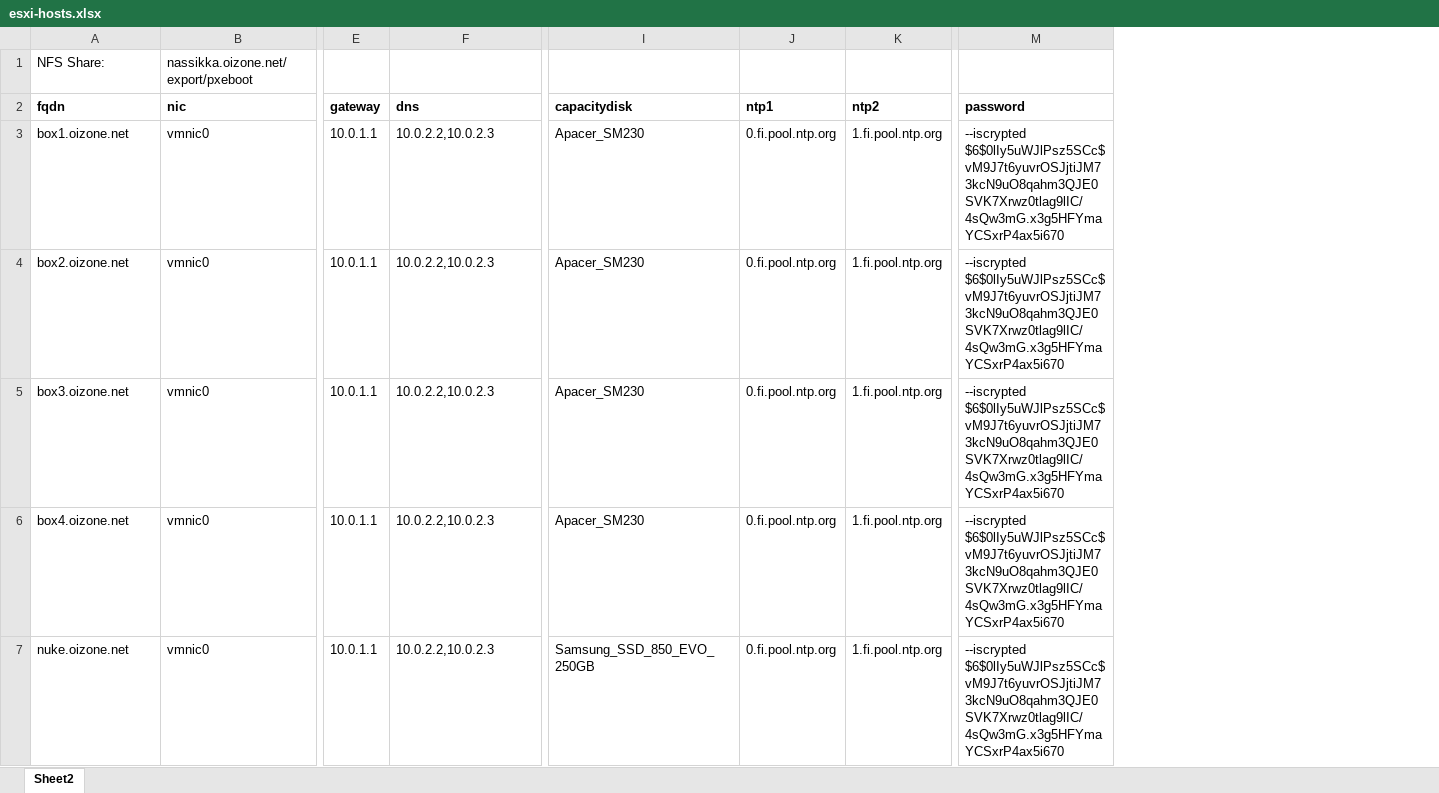
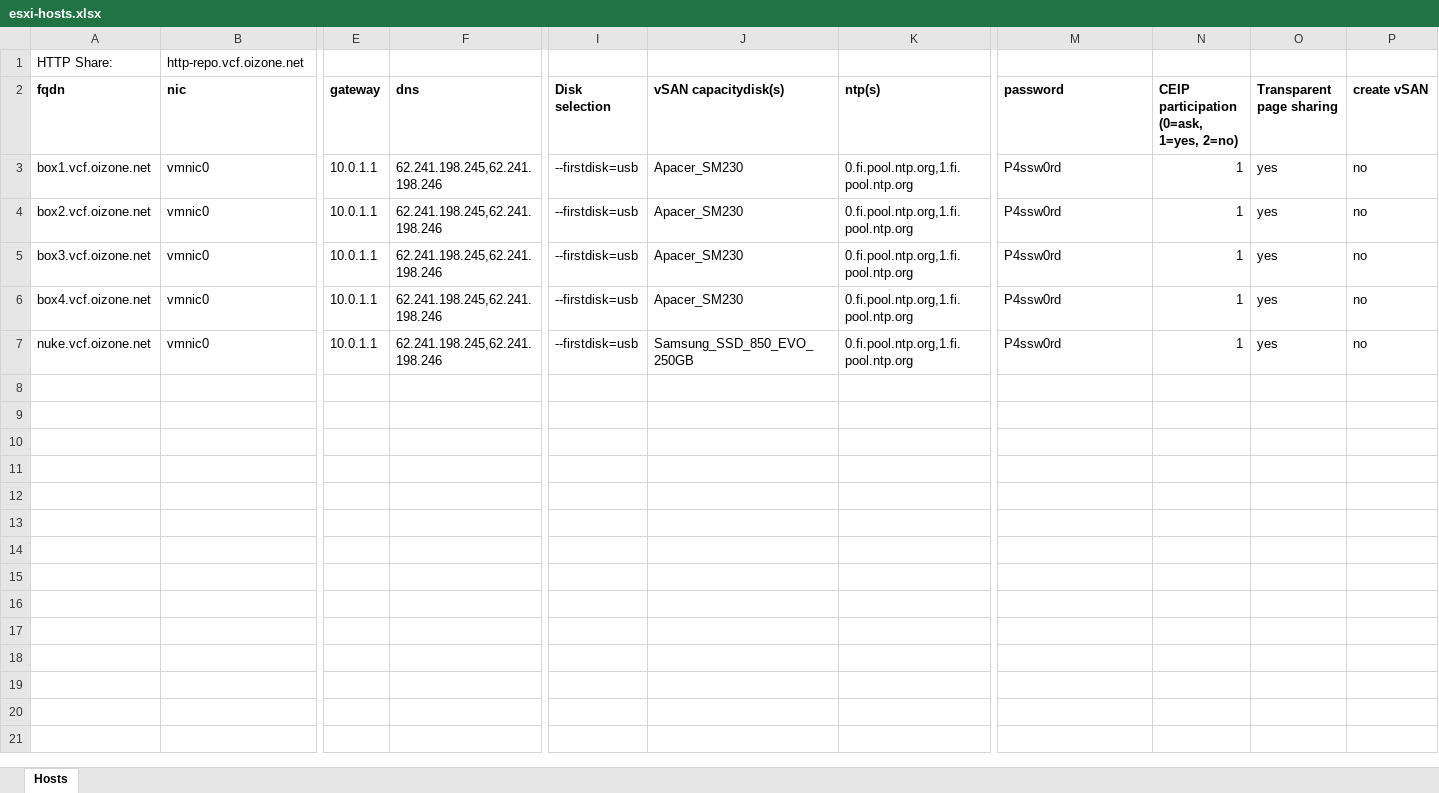
Before and after one commit to oizone/esxipxe, an Excel workbook: esxi-hosts.xlsx, sheet Hosts, drawn as a sheet; only a part is shown, gaps mark what is left out; values as stored, in another font and other column widths than the file's, no borders; removed rows and columns are numbered as before the commit, all else as after; rows hold the shown columns only; the diff names each change by its address in the sheet, - before the commit and + after, or states it on an @@ line.

Commit message:
New fields in excel with updates to python

```diff
--- a/esxi-hosts.xlsx (sheet Hosts)
+++ b/esxi-hosts.xlsx (sheet Hosts)
-sheet tab: Sheet2
+sheet tab: Hosts
+column I (Disk selection), rows 3-7: all --firstdisk=usb
-column J (ntp1), rows 3-7: all 0.fi.pool.ntp.org
-column K (ntp2), rows 3-7: all 1.fi.pool.ntp.org
+column K (ntp(s)), rows 3-7: all 0.fi.pool.ntp.org,1.fi.pool.ntp.org
+column N, rows 2-7: CEIP participation (0=ask, 1=yes, 2=no) | 1 | 1 | 1 | 1 | 1
+column O (Transparent page sharing), rows 3-7: all yes
+column P (create vSAN), rows 3-7: all no
-row 1: NFS Share: | nassikka.oizone.net/export/pxeboot
+row 1: HTTP Share: | http-repo.vcf.oizone.net
-J2: capacitydisk
+J2: vSAN capacitydisk(s)
-A3 (fqdn): box1.oizone.net
+A3 (fqdn): box1.vcf.oizone.net
-F3:F7 (dns): 10.0.2.2,10.0.2.3
+F3:F7 (dns): 62.241.198.245,62.241.198.246
-M3:M7 (password): --iscrypted $6$0lIy5uWJlPsz5SCc$vM9J7t6yuvrOSJjtiJM73kcN9uO8qahm3QJE0SVK7Xrwz0tlag9lIC/4sQw3mG.x3g5HFYmaYCSxrP4ax5i670
+M3:M7 (password): P4ssw0rd
-A4 (fqdn): box2.oizone.net
+A4 (fqdn): box2.vcf.oizone.net
-A5 (fqdn): box3.oizone.net
+A5 (fqdn): box3.vcf.oizone.net
-A6 (fqdn): box4.oizone.net
+A6 (fqdn): box4.vcf.oizone.net
-A7 (fqdn): nuke.oizone.net
+A7 (fqdn): nuke.vcf.oizone.net
```
Also changed, not shown: 1 other file.
